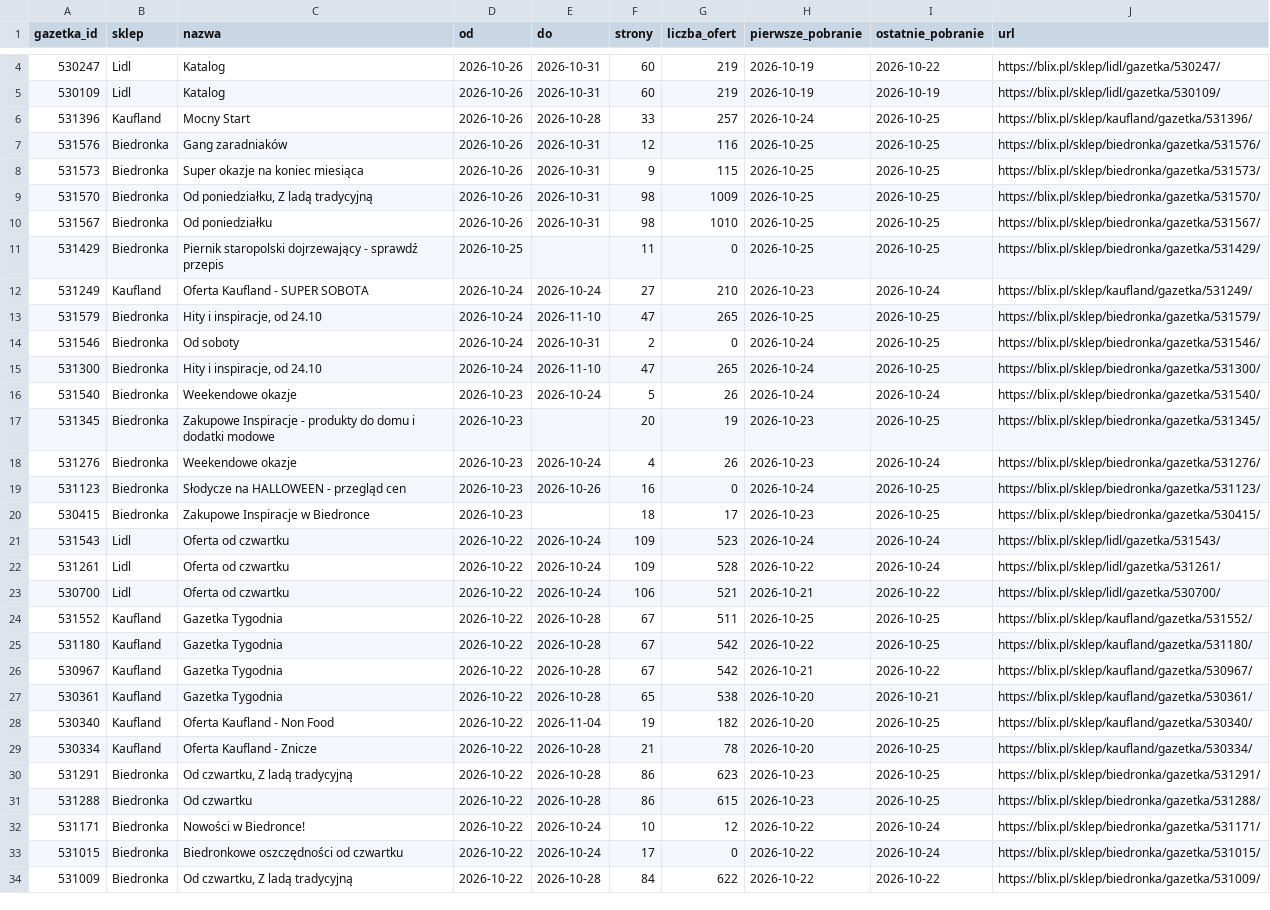
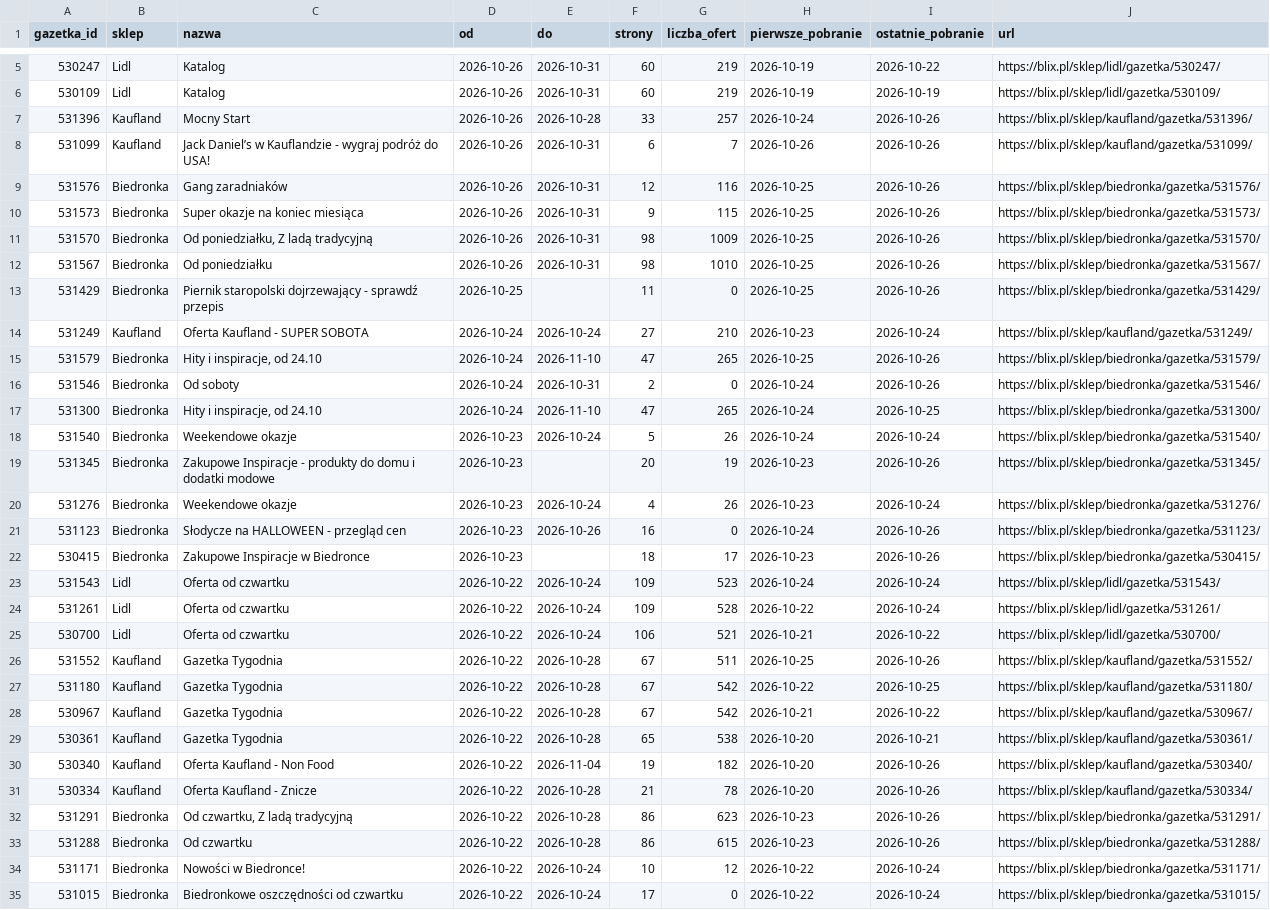
Before and after one commit to LivingMummy/gazetki, a CSV file: data/gazetki.csv, drawn as a sheet; only a part is shown, gaps mark what is left out; the shorter side is filled out with more unchanged rows; addresses are those after the commit; the diff covers the shown part only; the diff names each change by its address in the sheet, - before the commit and + after, or states it on an @@ line.

```diff
--- a/data/gazetki.csv
+++ b/data/gazetki.csv
-I7 (ostatnie_pobranie): 2026-10-25
+I7 (ostatnie_pobranie): 2026-10-26
+row 8: 531099 | Kaufland | Jack Daniel’s w Kauflandzie - wygraj podróż do USA! | 2026-10-26 | 2026-10-31 | 6 | 7 | 2026-10-26 | 2026-10-26 | https://blix.pl/sklep/kaufland/gazetka/531099/
-I9:I13 (ostatnie_pobranie): 2026-10-25
+I9:I13 (ostatnie_pobranie): 2026-10-26
-I15:I16 (ostatnie_pobranie): 2026-10-25
+I15:I16 (ostatnie_pobranie): 2026-10-26
-I19 (ostatnie_pobranie): 2026-10-25
+I19 (ostatnie_pobranie): 2026-10-26
-I21:I22 (ostatnie_pobranie): 2026-10-25
+I21:I22 (ostatnie_pobranie): 2026-10-26
-I26 (ostatnie_pobranie): 2026-10-25
+I26 (ostatnie_pobranie): 2026-10-26
-I30:I33 (ostatnie_pobranie): 2026-10-25
+I30:I33 (ostatnie_pobranie): 2026-10-26
```
Also changed, not shown: 1 added row and 11 edited cells elsewhere in this file, 1 other file.
